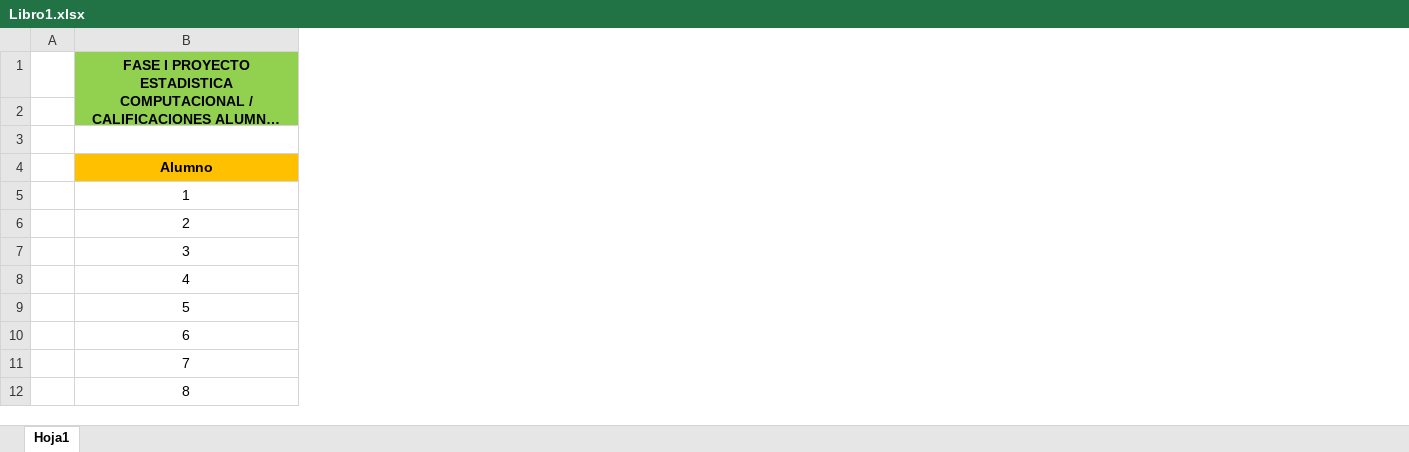
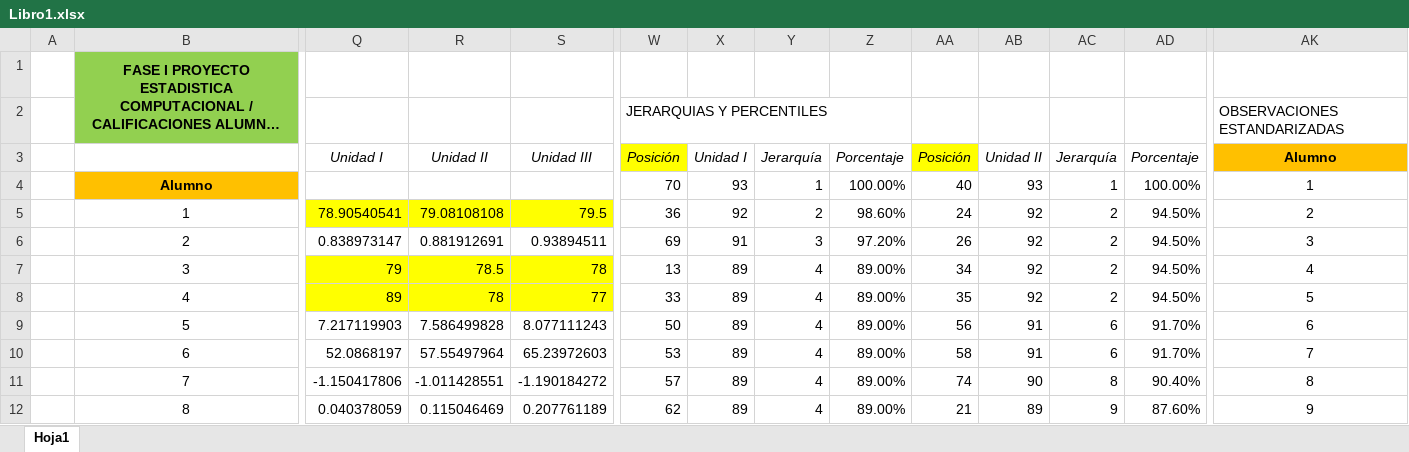
Before and after one commit to elKevin24/Excel, an Excel workbook: Libro1.xlsx, sheet Hoja1, drawn as a sheet; only a part is shown, gaps mark what is left out; long unchanged cells end in …; values as stored, in another font and other column widths than the file's, no borders; charts and pictures not drawn; rows hold the shown columns only; the diff covers the shown part only; the diff names each change by its address in the sheet, - before the commit and + after, or states it on an @@ line.

Commit message:
SE AGREGO TAREA NUMERO 2

```diff
--- a/Libro1.xlsx (sheet Hoja1)
+++ b/Libro1.xlsx (sheet Hoja1)
+column Q, rows 3-12: Unidad I |  | 78.90540541 | 0.838973147 | 79 | 89 | 7.217119903 | 52.0868197 | -1.150417806 | 0.040378059
+column R, rows 3-12: Unidad II |  | 79.08108108 | 0.881912691 | 78.5 | 78 | 7.586499828 | 57.55497964 | -1.011428551 | 0.115046469
+column S, rows 3-12: Unidad III |  | 79.5 | 0.93894511 | 78 | 77 | 8.077111243 | 65.23972603 | -1.190184272 | 0.207761189
+column W, rows 2-12: JERARQUIAS Y PERCENTILES | Posición | 70 | 36 | 69 | 13 | 33 | 50 | 53 | 57 | 62
+column X, rows 3-12: Unidad I | 93 | 92 | 91 | 89 | 89 | 89 | 89 | 89 | 89
+column Y, rows 3-12: Jerarquía | 1 | 2 | 3 | 4 | 4 | 4 | 4 | 4 | 4
+column Z, rows 3-12: Porcentaje | 100.00% | 98.60% | 97.20% | 89.00% | 89.00% | 89.00% | 89.00% | 89.00% | 89.00%
+column AA, rows 3-12: Posición | 40 | 24 | 26 | 34 | 35 | 56 | 58 | 74 | 21
+column AB, rows 3-12: Unidad II | 93 | 92 | 92 | 92 | 92 | 91 | 91 | 90 | 89
+column AC, rows 3-12: Jerarquía | 1 | 2 | 2 | 2 | 2 | 6 | 6 | 8 | 9
+column AD, rows 3-12: Porcentaje | 100.00% | 94.50% | 94.50% | 94.50% | 94.50% | 91.70% | 91.70% | 90.40% | 87.60%
+column AK, rows 2-12: OBSERVACIONES ESTANDARIZADAS | Alumno | 1 | 2 | 3 | 4 | 5 | 6 | 7 | 8 | 9
-row 2: (empty)
+row 2:  |  |  |  |  | JERARQUIAS Y PERCENTILES |  |  |  |  |  |  |  | OBSERVACIONES ESTANDARIZADAS
-row 3: (empty)
+row 3:  |  | Unidad I | Unidad II | Unidad III | Posición | Unidad I | Jerarquía | Porcentaje | Posición | Unidad II | Jerarquía | Porcentaje | Alumno
```
Also changed, not shown: 23 added columns elsewhere in this sheet, charts or pictures.
